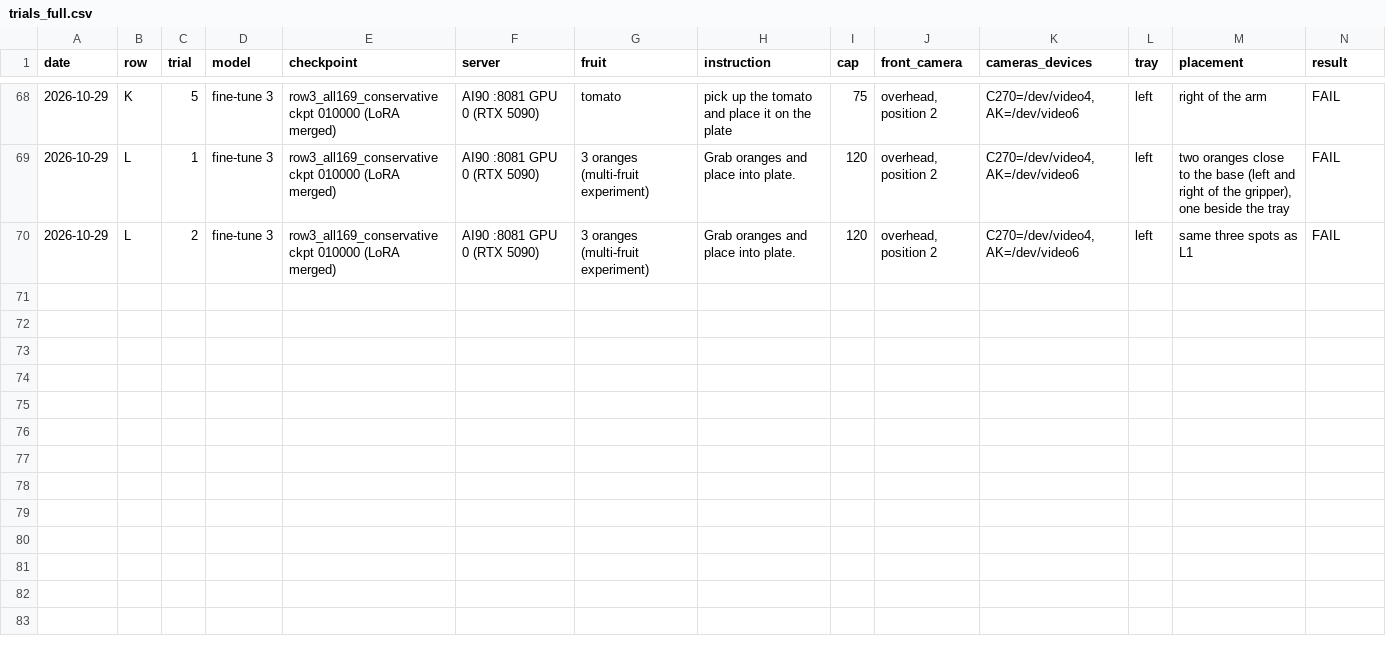
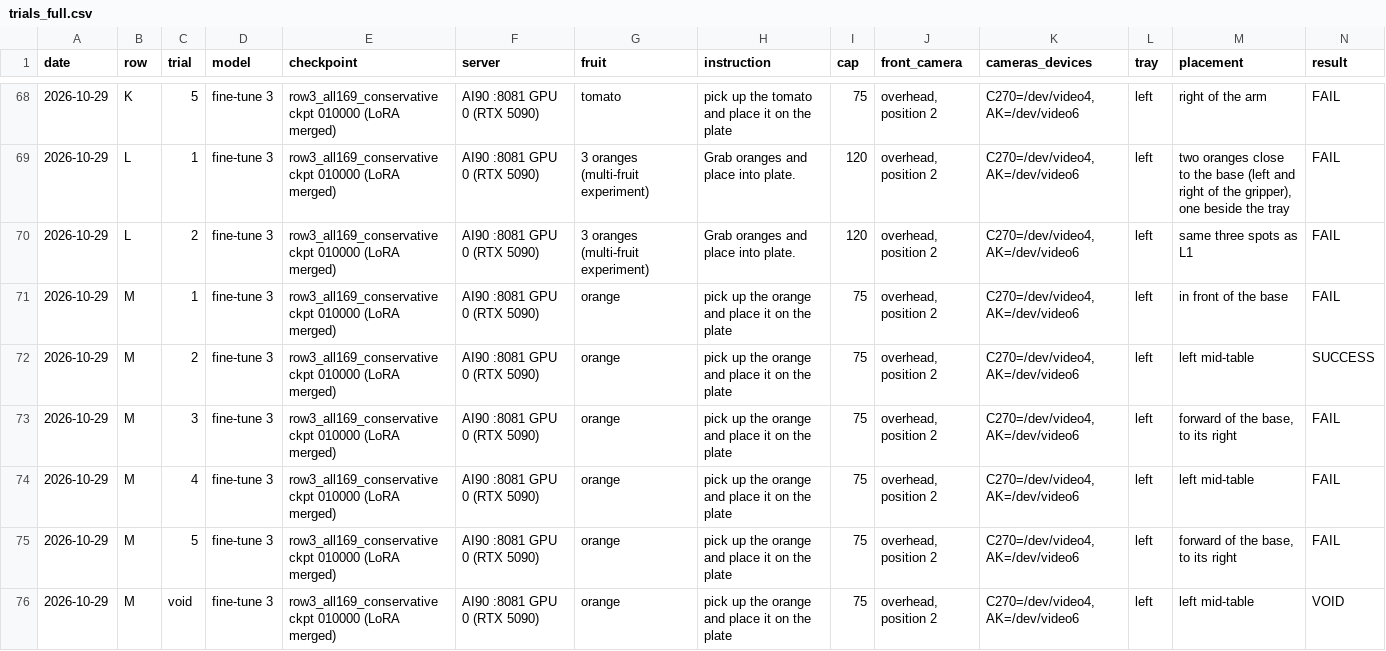
Before and after one commit to Gitgai/lerobot, a CSV file: projects/testproject/results/so101_bench_20261019/trials_full.csv, drawn as a sheet; only a part is shown, gaps mark what is left out; rows hold the shown columns only; the diff names each change by its address in the sheet, - before the commit and + after, or states it on an @@ line.

```diff
--- a/projects/testproject/results/so101_bench_20261019/trials_full.csv
+++ b/projects/testproject/results/so101_bench_20261019/trials_full.csv
+row 71: 2026-10-29 | M | 1 | fine-tune 3 | row3_all169_conservative ckpt 010000 (LoRA merged) | AI90 :8081 GPU 0 (RTX 5090) | orange | pick up the orange and place it on the plate | 75 | overhead, position 2 | C270=/dev/video4, AK=/dev/video6 | left | in front of the base | FAIL
+row 72: 2026-10-29 | M | 2 | fine-tune 3 | row3_all169_conservative ckpt 010000 (LoRA merged) | AI90 :8081 GPU 0 (RTX 5090) | orange | pick up the orange and place it on the plate | 75 | overhead, position 2 | C270=/dev/video4, AK=/dev/video6 | left | left mid-table | SUCCESS
+row 73: 2026-10-29 | M | 3 | fine-tune 3 | row3_all169_conservative ckpt 010000 (LoRA merged) | AI90 :8081 GPU 0 (RTX 5090) | orange | pick up the orange and place it on the plate | 75 | overhead, position 2 | C270=/dev/video4, AK=/dev/video6 | left | forward of the base, to its right | FAIL
+row 74: 2026-10-29 | M | 4 | fine-tune 3 | row3_all169_conservative ckpt 010000 (LoRA merged) | AI90 :8081 GPU 0 (RTX 5090) | orange | pick up the orange and place it on the plate | 75 | overhead, position 2 | C270=/dev/video4, AK=/dev/video6 | left | left mid-table | FAIL
+row 75: 2026-10-29 | M | 5 | fine-tune 3 | row3_all169_conservative ckpt 010000 (LoRA merged) | AI90 :8081 GPU 0 (RTX 5090) | orange | pick up the orange and place it on the plate | 75 | overhead, position 2 | C270=/dev/video4, AK=/dev/video6 | left | forward of the base, to its right | FAIL
+row 76: 2026-10-29 | M | void | fine-tune 3 | row3_all169_conservative ckpt 010000 (LoRA merged) | AI90 :8081 GPU 0 (RTX 5090) | orange | pick up the orange and place it on the plate | 75 | overhead, position 2 | C270=/dev/video4, AK=/dev/video6 | left | left mid-table | VOID
```
Also changed, not shown: projects/testproject/results/so101_bench_20261019/trials.csv, 12 other files.
